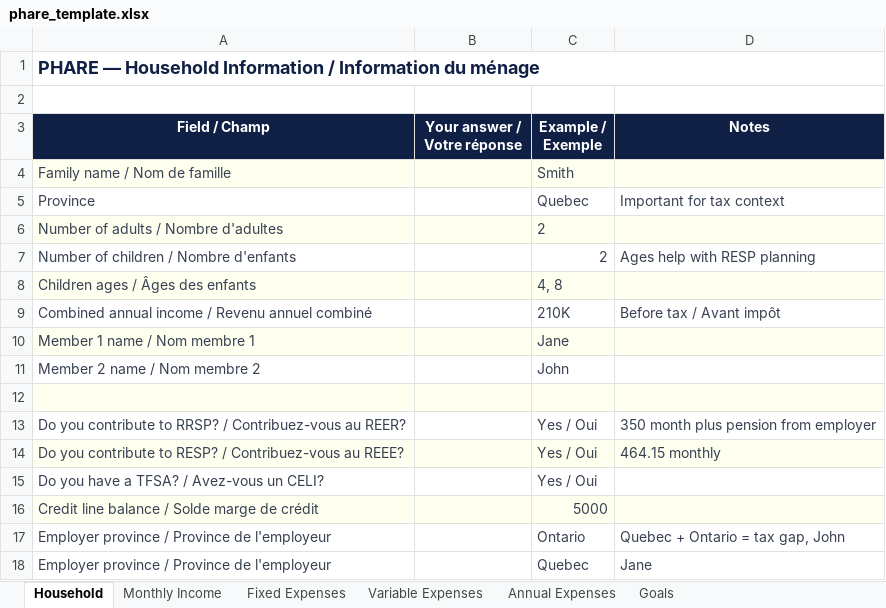
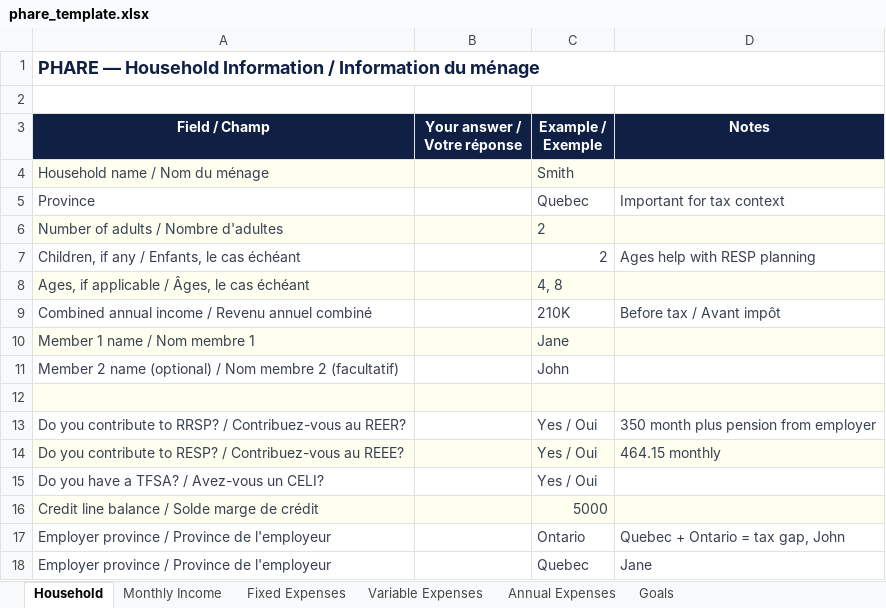
Before and after one commit to lineuPrompt/phare, an Excel workbook: public/phare_template.xlsx, sheet Household, drawn as a sheet; values as stored, in another font and other column widths than the file's, no borders; the diff names each change by its address in the sheet, - before the commit and + after, or states it on an @@ line.

```diff
--- a/public/phare_template.xlsx (sheet Household)
+++ b/public/phare_template.xlsx (sheet Household)
-A4 (Field / Champ): Family name / Nom de famille
+A4 (Field / Champ): Household name / Nom du ménage
-A7 (Field / Champ): Number of children / Nombre d'enfants
+A7 (Field / Champ): Children, if any / Enfants, le cas échéant
-A8 (Field / Champ): Children ages / Âges des enfants
+A8 (Field / Champ): Ages, if applicable / Âges, le cas échéant
-A11 (Field / Champ): Member 2 name / Nom membre 2
+A11 (Field / Champ): Member 2 name (optional) / Nom membre 2 (facultatif)
```
Also changed, not shown: 11 other files.
